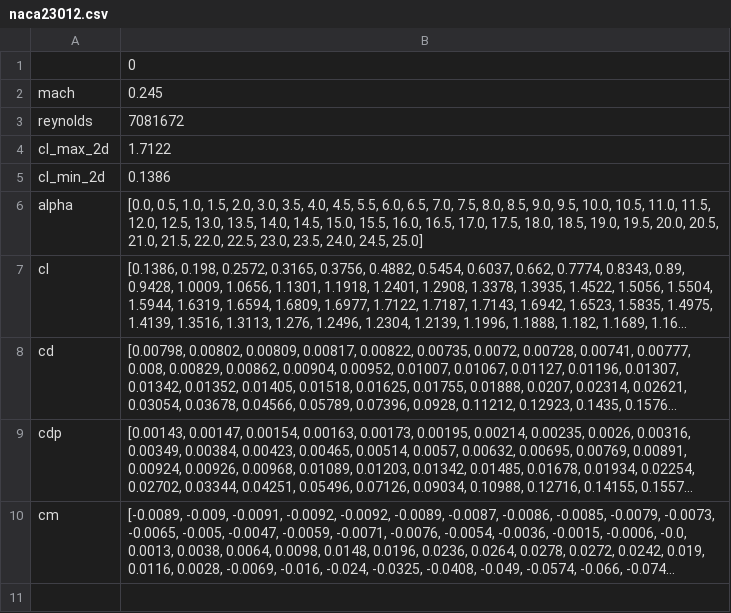
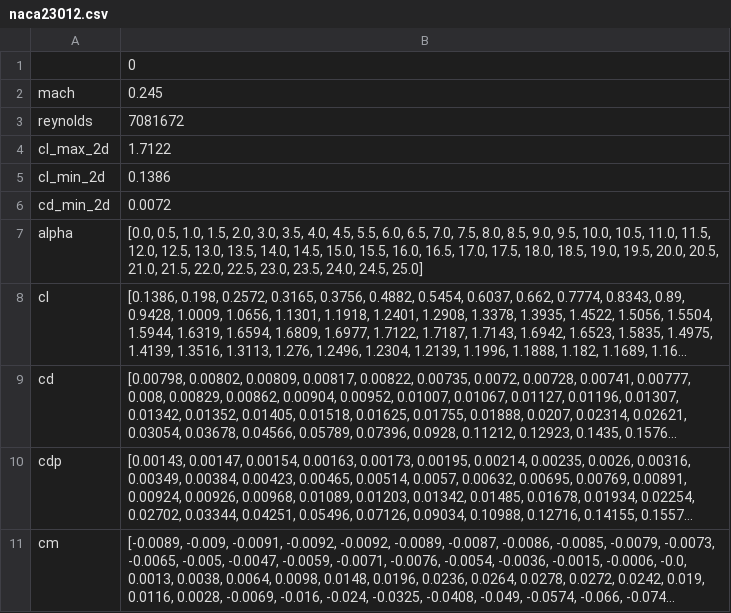
Before and after one commit to supaero-aircraft-design/FAST-GA, a CSV file: src/fastga/models/aerodynamics/external/xfoil/resources/naca23012.csv, drawn as a sheet; long unchanged cells end in ….

Commit message:
Cd min added
PR #215 introduce some changes to the XfoilPolar class, one of which is the computation of the min 2D drag which was not present in previous version of the class. This introduces a non compatibility with previous results which had 9 fields against 0 now.

```diff
--- a/src/fastga/models/aerodynamics/external/xfoil/resources/naca23012.csv
+++ b/src/fastga/models/aerodynamics/external/xfoil/resources/naca23012.csv
@@ -5,2 +5,3 @@ cl_max_2d,1.7122
 cl_min_2d,0.1386
+cd_min_2d,0.0072
 alpha,"[0.0, 0.5, 1.0, 1.5, 2.0, 3.0, 3.5, 4.0, 4.5, 5.5, 6.0, 6.5, 7.0, 7.5, 8.0, 8.5, 9.0, 9.5, 10.0, 10.5, 11.0, 11.5, 12.0, 12.5, 13.0, 13.5, 14.0, 14.5, 15.0, 15.5, 16.0, 16.5, 17.0, 17.5, 18.0, 18.5, 19.0, 19.5, 20.0, 20.5, 21.0, 21.5, 22.0, 22.5, 23.0, 23.5, 24.0, 24.5, 25.0]"
```
